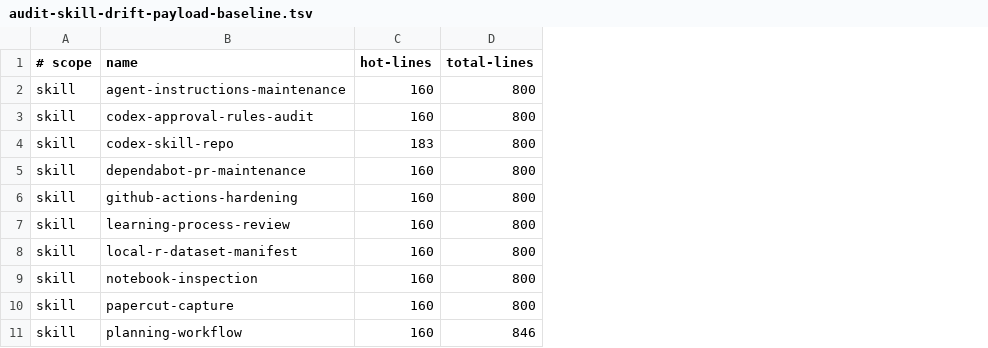
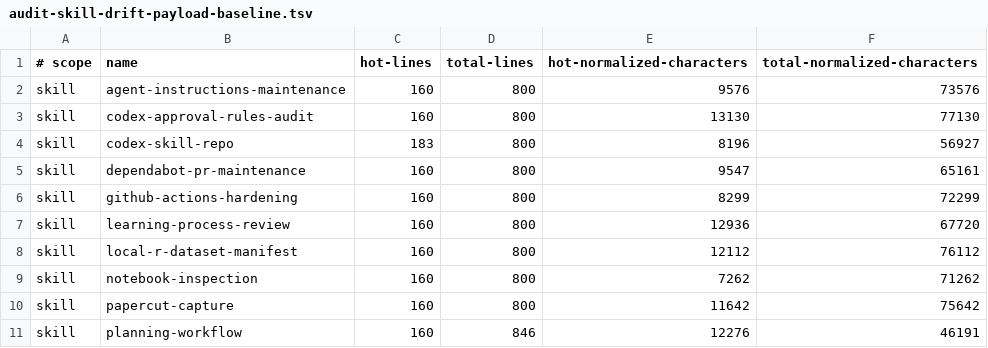
Before and after one commit to jlmelville/codex-workflows, a TSV file: scripts/audit-skill-drift-payload-baseline.tsv, drawn as a sheet; only a part is shown; the diff names each change by its address in the sheet, - before the commit and + after, or states it on an @@ line.

Commit message:
Harden instructional payload budgets

```diff
--- a/scripts/audit-skill-drift-payload-baseline.tsv
+++ b/scripts/audit-skill-drift-payload-baseline.tsv
+column E (hot-normalized-characters), rows 2-11: 9576 | 13130 | 8196 | 9547 | 8299 | 12936 | 12112 | 7262 | 11642 | 12276
+column F (total-normalized-characters), rows 2-11: 73576 | 77130 | 56927 | 65161 | 72299 | 67720 | 76112 | 71262 | 75642 | 46191
```
Also changed, not shown: 5 other files.
